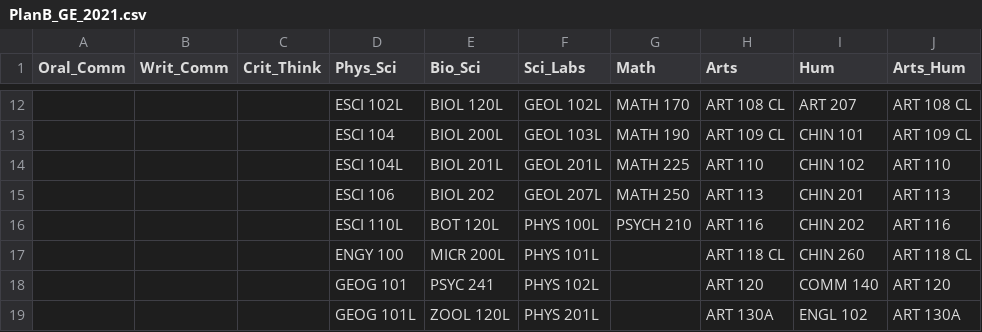
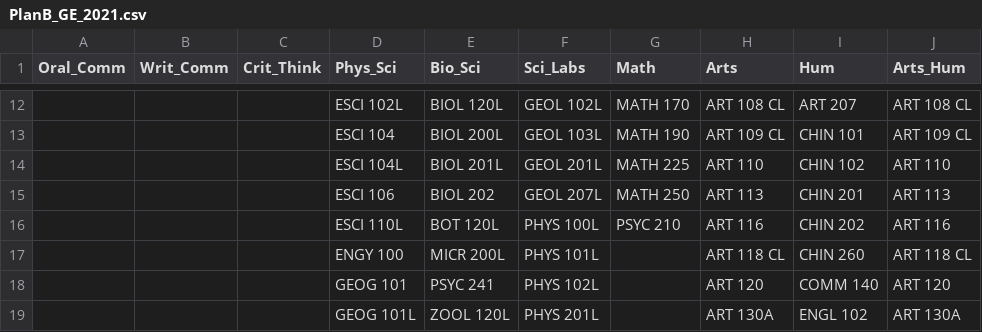
Before and after one commit to fmixson/ATTDEGREEDRAFT, a CSV file: PlanB_GE_2021.csv, drawn as a sheet; only a part is shown, gaps mark what is left out; the diff names each change by its address in the sheet, - before the commit and + after, or states it on an @@ line.

```diff
--- a/PlanB_GE_2021.csv
+++ b/PlanB_GE_2021.csv
-G16 (Math): PSYCH 210
+G16 (Math): PSYC 210
```
Also changed, not shown: 3 other files.
